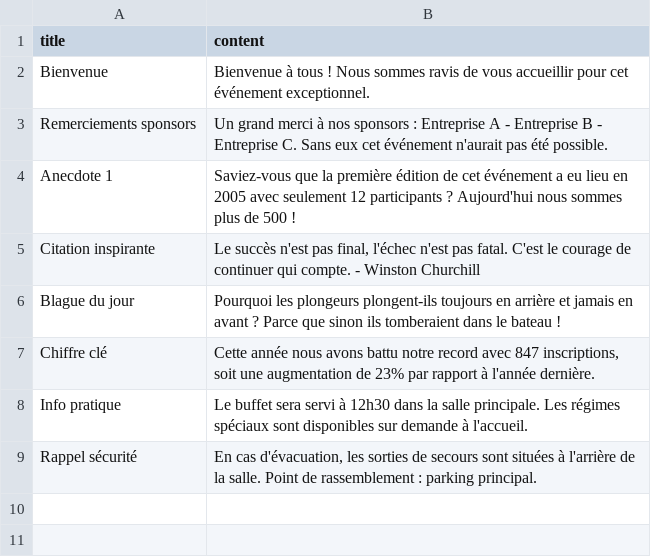
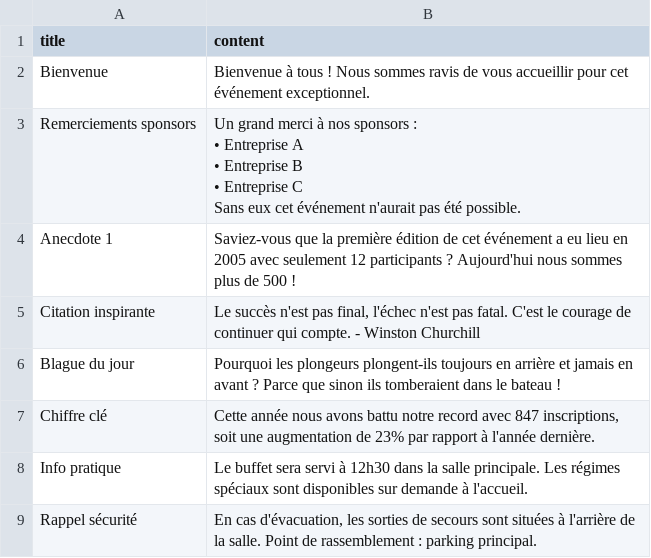
Before and after one commit to Hypno-up/MC_Notes, a CSV file: skills/mcnote-conducteur/modeles/modele-bloc-notes.csv, drawn as a sheet; ↵ is a line break in a cell; the diff names each change by its address in the sheet, - before the commit and + after, or states it on an @@ line.

```diff
--- a/skills/mcnote-conducteur/modeles/modele-bloc-notes.csv
+++ b/skills/mcnote-conducteur/modeles/modele-bloc-notes.csv
-B3 (content): …sponsors : Entreprise A - Entreprise B - Entreprise C. Sans eux…
+B3 (content): …sponsors : ↵ • Entreprise A ↵ • Entreprise B ↵ • Entreprise C ↵ Sans eux…
```
Also changed, not shown: 3 other files.
